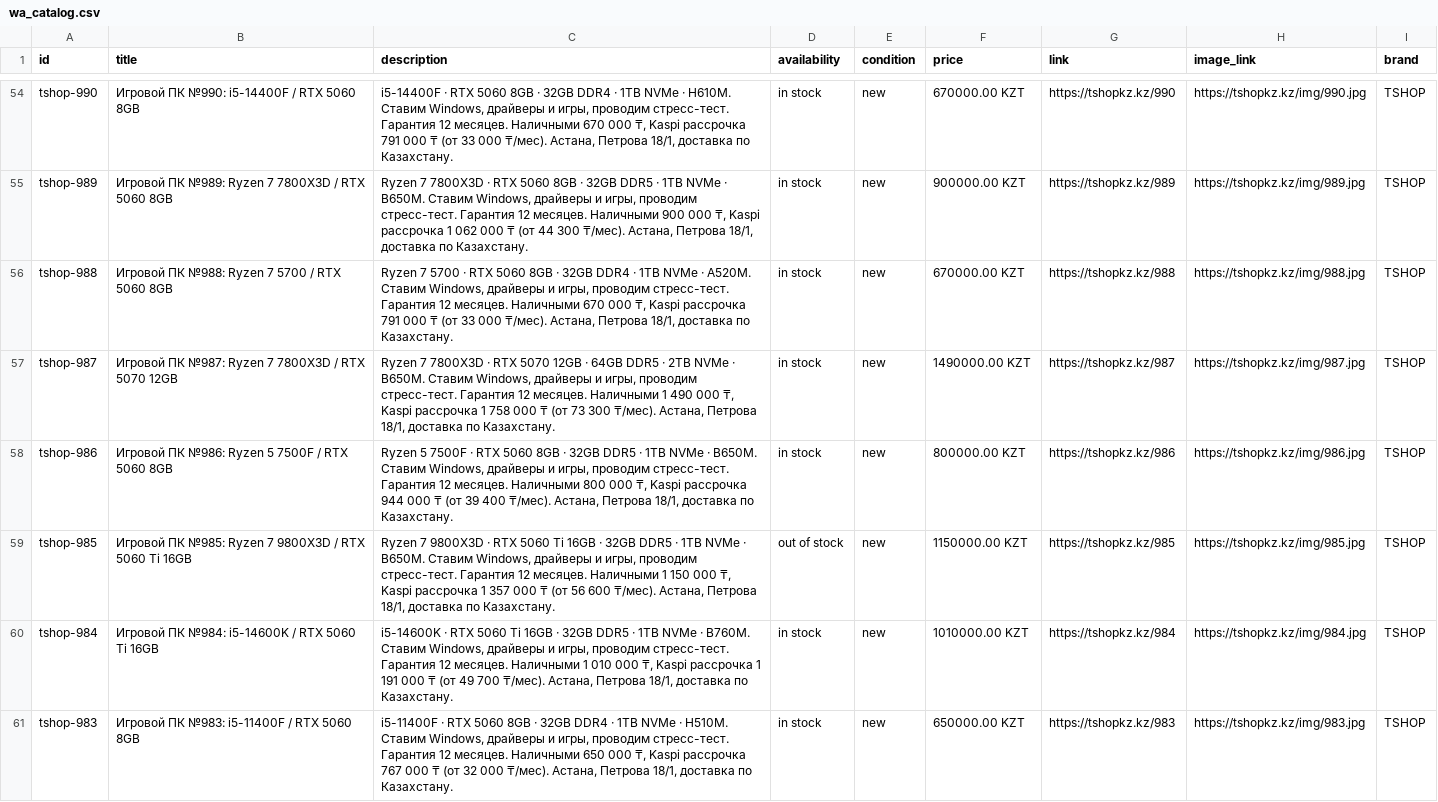
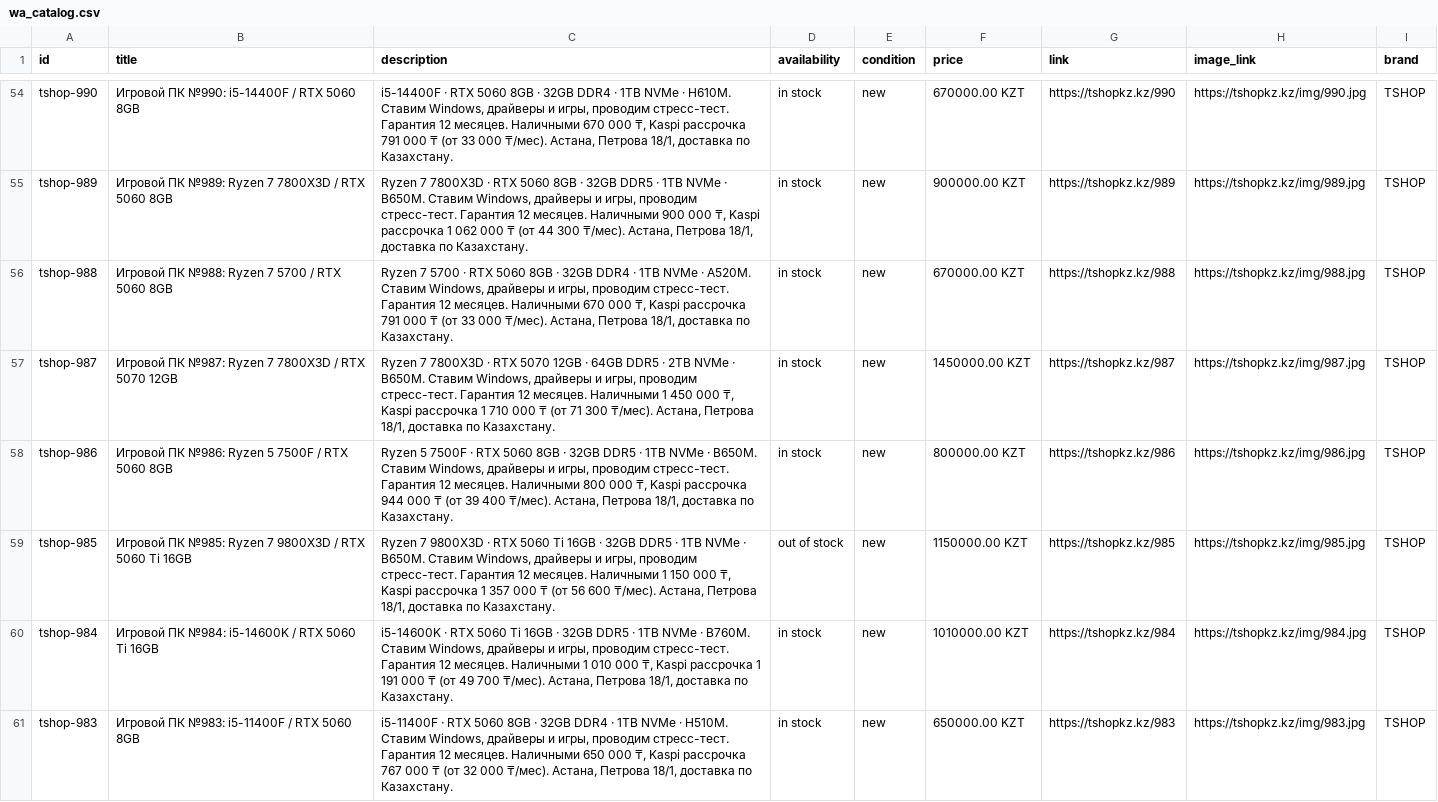
Before and after one commit to TSHOPKZ/tshopkz.github.io, a CSV file: wa_catalog.csv, drawn as a sheet; only a part is shown, gaps mark what is left out; the diff covers the shown part only.

```diff
--- a/wa_catalog.csv
+++ b/wa_catalog.csv
@@ -56,3 +56,3 @@ tshop-989,Игровой ПК №989: Ryzen 7 7800X3D / RTX 5060 8GB,"Ryzen 7 78
 tshop-988,Игровой ПК №988: Ryzen 7 5700 / RTX 5060 8GB,"Ryzen 7 5700 · RTX 5060 8GB · 32GB DDR4 · 1TB NVMe · A520M. Ставим Windows, драйверы и игры, проводим стресс-тест. Гарантия 12 месяцев. Наличными 670 000 ₸, Kaspi рассрочка 791 000 ₸ (от 33 000 ₸/мес). Астана, Петрова 18/1, доставка по Казахстану.",in stock,new,670000.00 KZT,https://tshopkz.kz/988,https://tshopkz.kz/img/988.jpg,TSHOP
-tshop-987,Игровой ПК №987: Ryzen 7 7800X3D / RTX 5070 12GB,"Ryzen 7 7800X3D · RTX 5070 12GB · 64GB DDR5 · 2TB NVMe · B650M. Ставим Windows, драйверы и игры, проводим стресс-тест. Гарантия 12 месяцев. Наличными 1 490 000 ₸, Kaspi рассрочка 1 758 000 ₸ (от 73 300 ₸/мес). Астана, Петрова 18/1, доставка по Казахстану.",in stock,new,1490000.00 KZT,https://tshopkz.kz/987,https://tshopkz.kz/img/987.jpg,TSHOP
+tshop-987,Игровой ПК №987: Ryzen 7 7800X3D / RTX 5070 12GB,"Ryzen 7 7800X3D · RTX 5070 12GB · 64GB DDR5 · 2TB NVMe · B650M. Ставим Windows, драйверы и игры, проводим стресс-тест. Гарантия 12 месяцев. Наличными 1 450 000 ₸, Kaspi рассрочка 1 710 000 ₸ (от 71 300 ₸/мес). Астана, Петрова 18/1, доставка по Казахстану.",in stock,new,1450000.00 KZT,https://tshopkz.kz/987,https://tshopkz.kz/img/987.jpg,TSHOP
 tshop-986,Игровой ПК №986: Ryzen 5 7500F / RTX 5060 8GB,"Ryzen 5 7500F · RTX 5060 8GB · 32GB DDR5 · 1TB NVMe · B650M. Ставим Windows, драйверы и игры, проводим стресс-тест. Гарантия 12 месяцев. Наличными 800 000 ₸, Kaspi рассрочка 944 000 ₸ (от 39 400 ₸/мес). Астана, Петрова 18/1, доставка по Казахстану.",in stock,new,800000.00 KZT,https://tshopkz.kz/986,https://tshopkz.kz/img/986.jpg,TSHOP
```
Also changed, not shown: 10 edited cells elsewhere in this file, 2 other files.
